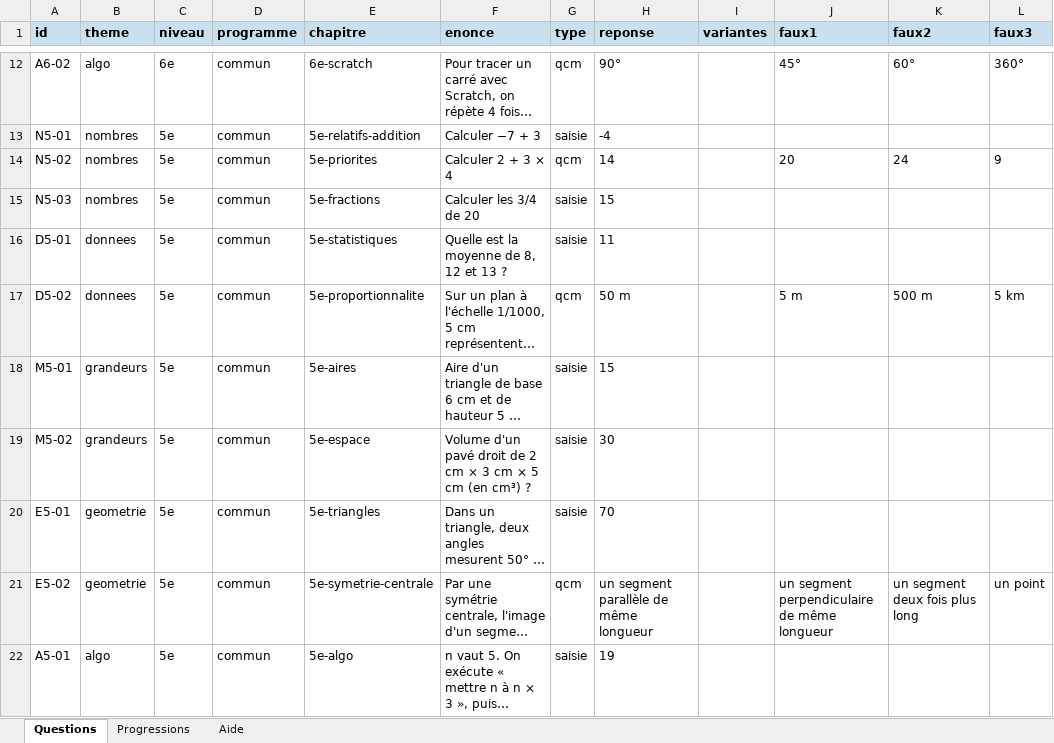
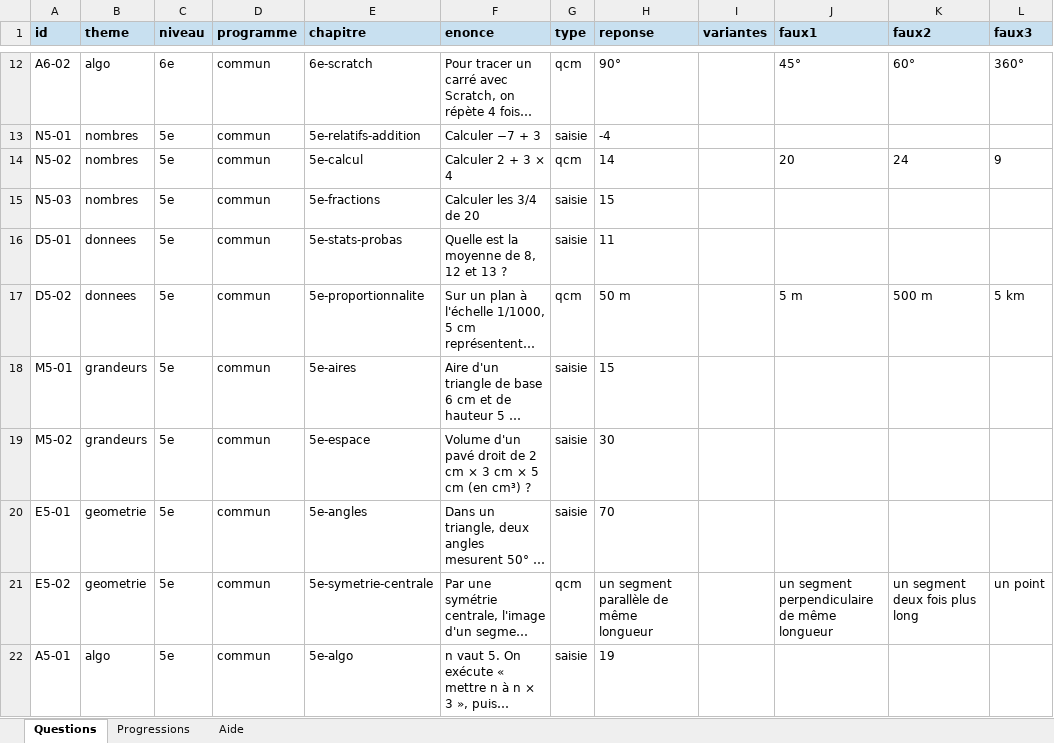
Before and after one commit to baptistebufferini/trivial-maths, an Excel workbook: data/banque.xlsx, sheet Questions, drawn as a sheet; only a part is shown, gaps mark what is left out; long unchanged cells end in …; values as stored, in another font and other column widths than the file's, no borders; the diff names each change by its address in the sheet, - before the commit and + after, or states it on an @@ line.

Commit message:
Accueil : explication du chapitre, option « Toute l'année », chapitres annuels toujours ouverts
Nouvelle progression de 5e (17 chapitres + algorithmique/tableur et démonstration toute l'année).

```diff
--- a/data/banque.xlsx (sheet Questions)
+++ b/data/banque.xlsx (sheet Questions)
-E14 (chapitre): 5e-priorites
+E14 (chapitre): 5e-calcul
-E16 (chapitre): 5e-statistiques
+E16 (chapitre): 5e-stats-probas
-E20 (chapitre): 5e-triangles
+E20 (chapitre): 5e-angles
```
Also changed, not shown: sheet Progressions, sheet Aide, 5 other files.
